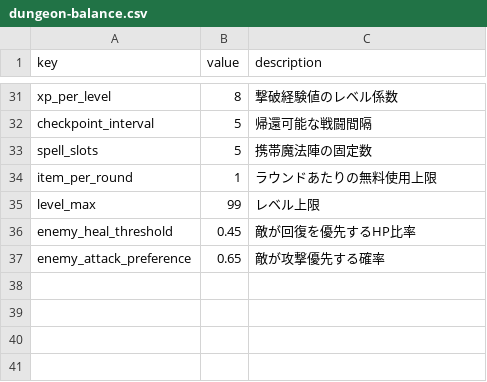
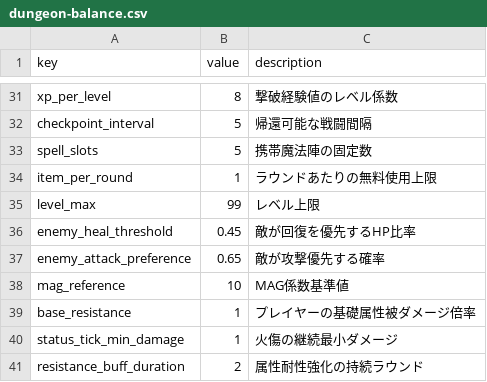
Before and after one commit to Katsuya100/magia-fantasy-larp-tool, a CSV file: assets/data/dungeon-balance.csv, drawn as a sheet; only a part is shown, gaps mark what is left out; the diff names each change by its address in the sheet, - before the commit and + after, or states it on an @@ line.

Commit message:
balance(dungeon): parameterize MAG reference, starting resistance and status tick

```diff
--- a/assets/data/dungeon-balance.csv
+++ b/assets/data/dungeon-balance.csv
+row 38: mag_reference | 10 | MAG係数基準値
+row 39: base_resistance | 1 | プレイヤーの基礎属性被ダメージ倍率
+row 40: status_tick_min_damage | 1 | 火傷の継続最小ダメージ
+row 41: resistance_buff_duration | 2 | 属性耐性強化の持続ラウンド
```
